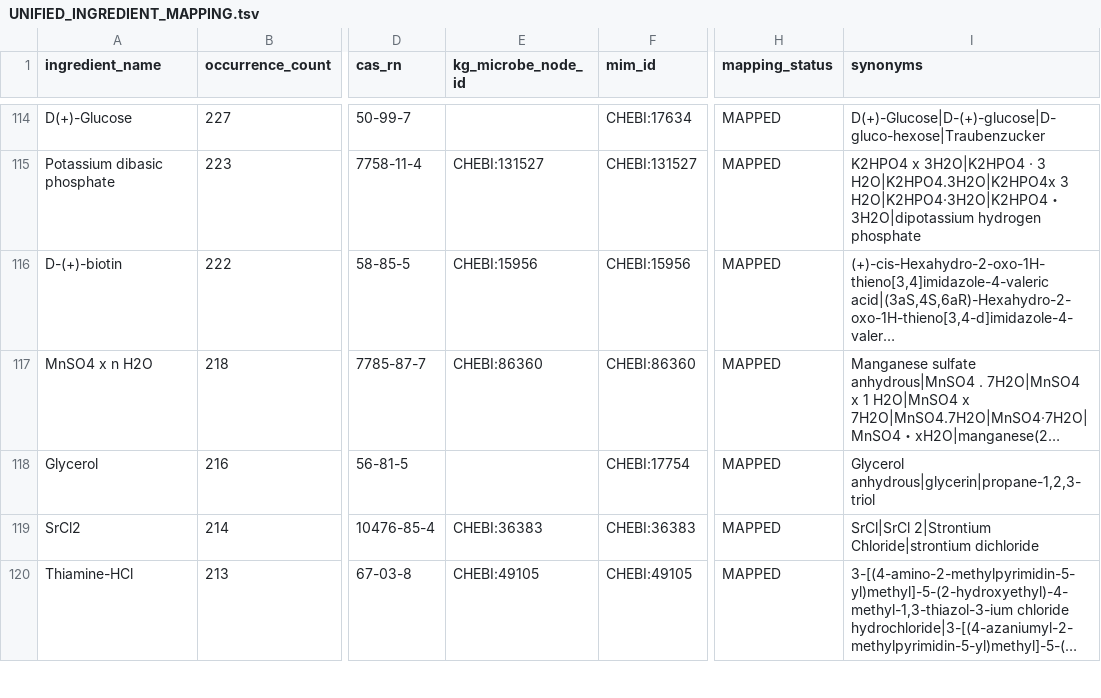
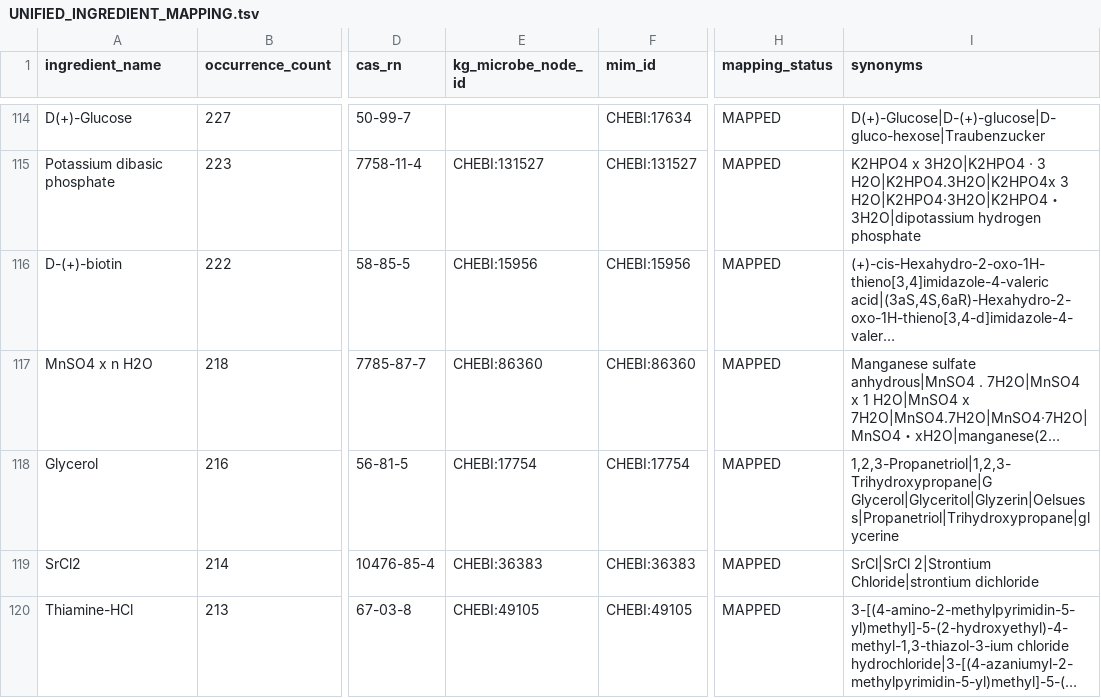
Before and after one commit to CultureBotAI/MediaIngredientMech, a TSV file: UNIFIED_INGREDIENT_MAPPING.tsv, drawn as a sheet; only a part is shown, gaps mark what is left out; long unchanged cells end in …; the diff covers the shown part only; the diff names each change by its address in the sheet, - before the commit and + after, or states it on an @@ line.

```diff
--- a/UNIFIED_INGREDIENT_MAPPING.tsv
+++ b/UNIFIED_INGREDIENT_MAPPING.tsv
-E118 (kg_microbe_node_id): (empty)
+E118 (kg_microbe_node_id): CHEBI:17754
-I118 (synonyms): Glycerol anhydrous|glycerin|propane-1,2,3-triol
+I118 (synonyms): 1,2,3-Propanetriol|1,2,3-Trihydroxypropane|G Glycerol|Glyceritol|Glyzerin|Oelsuess|Propanetriol|Trihydroxypropane|glycerine
```
Also changed, not shown: 32 edited cells elsewhere in this file.
